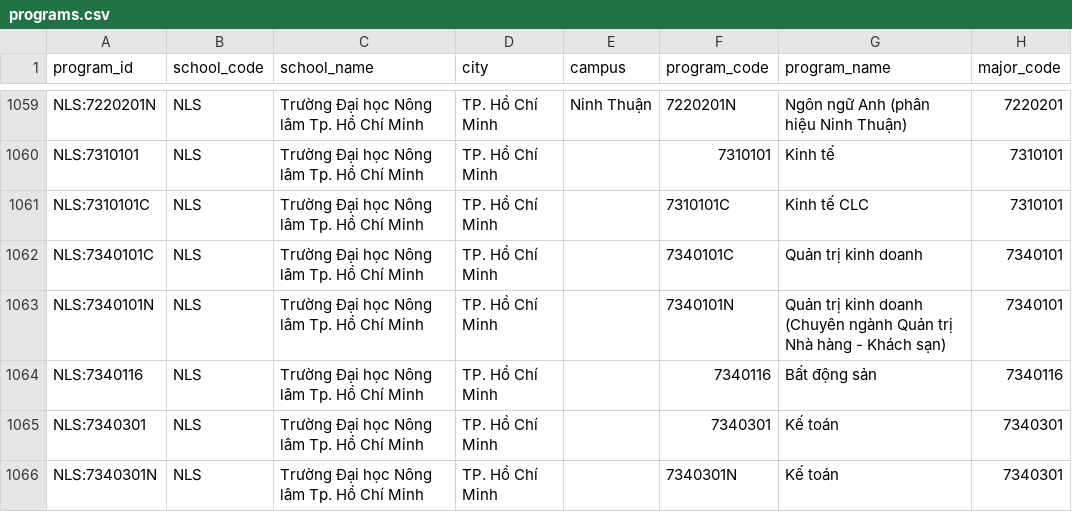
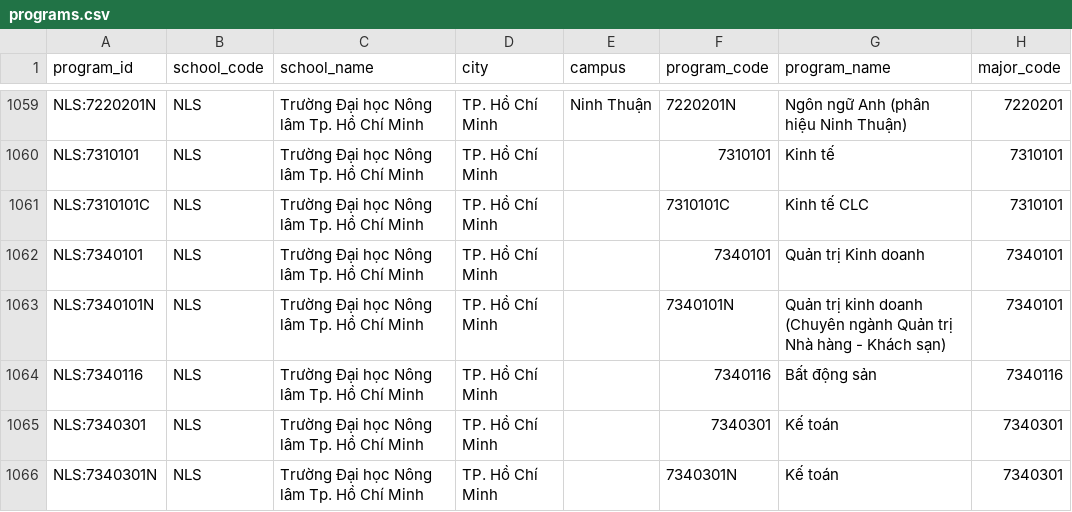
Before and after one commit to minhquan-le-06/uniadvisor-mvp, a CSV file: data/processed/programs.csv, drawn as a sheet; only a part is shown, gaps mark what is left out; the diff covers the shown part only; the diff names each change by its address in the sheet, - before the commit and + after, or states it on an @@ line.

```diff
--- a/data/processed/programs.csv
+++ b/data/processed/programs.csv
-A1062 (program_id): NLS:7340101C
+A1062 (program_id): NLS:7340101
-F1062 (program_code): 7340101C
+F1062 (program_code): 7340101
-G1062 (program_name): Quản trị kinh doanh
+G1062 (program_name): Quản trị Kinh doanh
```
Also changed, not shown: 1 added row, 1 removed row and 51 edited cells elsewhere in this file, data/processed/distributions_meta.csv, data/processed/schools.csv, 10 other files.
